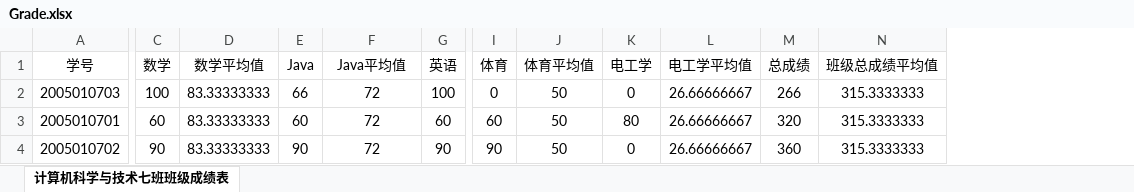
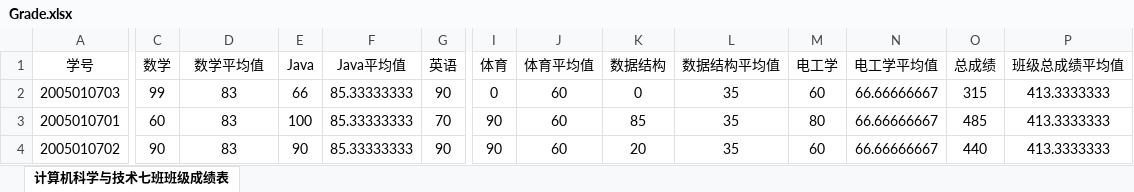
Before and after one commit to Lyfive/WebDesignBack, an Excel workbook: runtime/file/Grade.xlsx, sheet 计算机科学与技术七班班级成绩表, drawn as a sheet; only a part is shown, gaps mark what is left out; values as stored, in another font and other column widths than the file's, no borders; addresses are those after the commit; the diff names each change by its address in the sheet, - before the commit and + after, or states it on an @@ line.

Commit message:
Processing empty grades

```diff
--- a/runtime/file/Grade.xlsx (sheet 计算机科学与技术七班班级成绩表)
+++ b/runtime/file/Grade.xlsx (sheet 计算机科学与技术七班班级成绩表)
+column K (数据结构), rows 2-4: 0 | 85 | 20
+column L (数据结构平均值), rows 2-4: all 35
-C2 (数学): 100
+C2 (数学): 99
-D2:D4 (数学平均值): 83.33333333
+D2:D4 (数学平均值): 83
-F2:F4 (Java平均值): 72
+F2:F4 (Java平均值): 85.33333333
-G2 (英语): 100
+G2 (英语): 90
-J2:J4 (体育平均值): 50
+J2:J4 (体育平均值): 60
-M2 (电工学): 0
+M2 (电工学): 60
-N2:N4 (电工学平均值): 26.66666667
+N2:N4 (电工学平均值): 66.66666667
-O2 (总成绩): 266
+O2 (总成绩): 315
-P2:P4 (班级总成绩平均值): 315.3333333
+P2:P4 (班级总成绩平均值): 413.3333333
-E3 (Java): 60
+E3 (Java): 100
-G3 (英语): 60
+G3 (英语): 70
-I3 (体育): 60
+I3 (体育): 90
-O3 (总成绩): 320
+O3 (总成绩): 485
-M4 (电工学): 0
+M4 (电工学): 60
-O4 (总成绩): 360
+O4 (总成绩): 440
```
Also changed, not shown: 9 other files.
